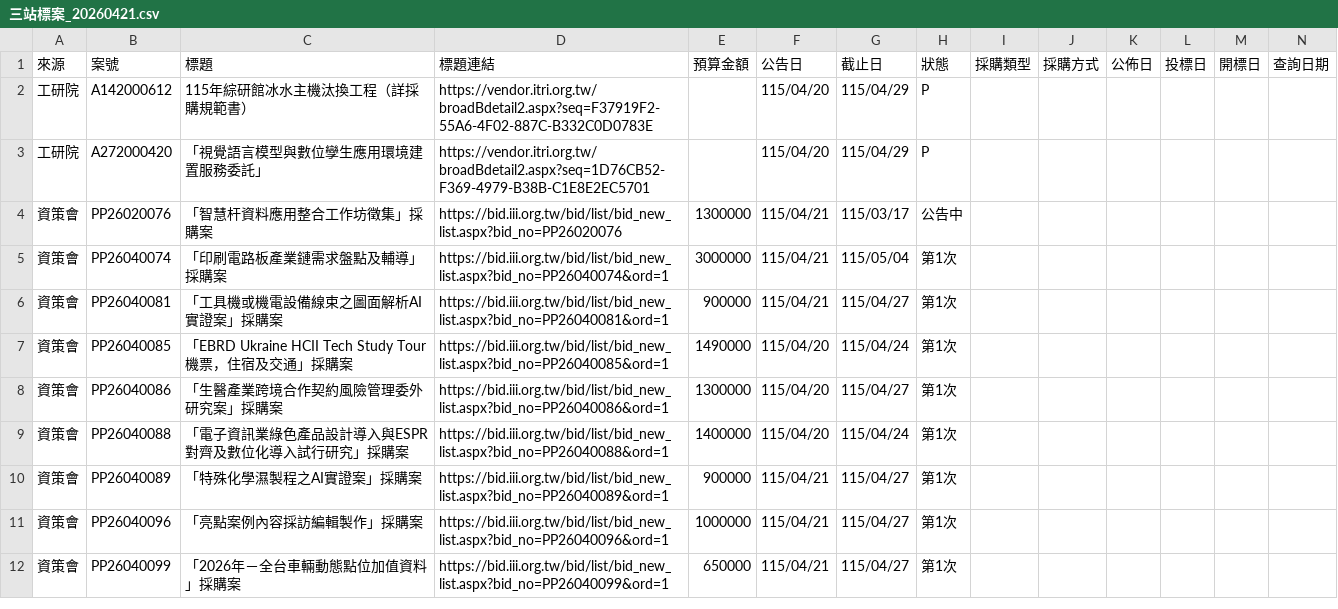
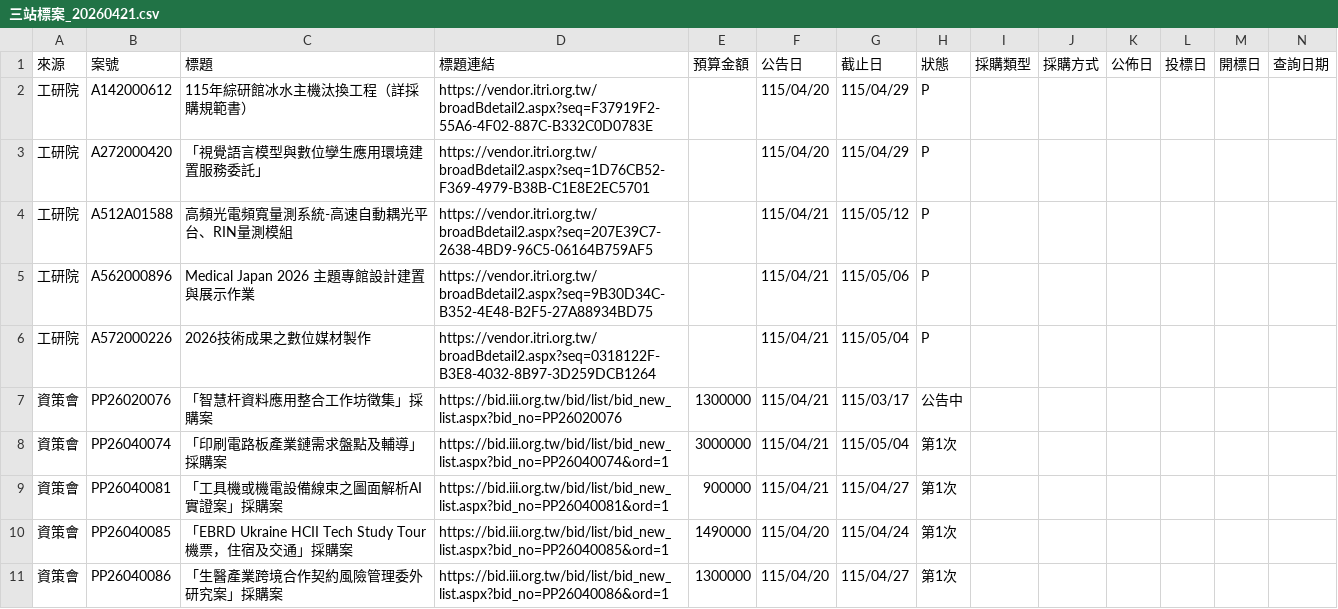
Before and after one commit to espresso3568/bitwin, a CSV file: data/三站標案_20260421.csv, drawn as a sheet; only a part is shown; the shorter side is filled out with more unchanged rows; rows hold the shown columns only; the diff names each change by its address in the sheet, - before the commit and + after, or states it on an @@ line.

```diff
--- a/data/三站標案_20260421.csv
+++ b/data/三站標案_20260421.csv
+row 4: 工研院 | A512A01588 | 高頻光電頻寬量測系統-高速自動耦光平台、RIN量測模組 | https://vendor.itri.org.tw/broadBdetail2.aspx?seq=207E39C7-2638-4BD9-96C5-06164B759AF5 |  | 115/04/21 | 115/05/12 | P
+row 5: 工研院 | A562000896 | Medical Japan 2026 主題專館設計建置與展示作業 | https://vendor.itri.org.tw/broadBdetail2.aspx?seq=9B30D34C-B352-4E48-B2F5-27A88934BD75 |  | 115/04/21 | 115/05/06 | P
+row 6: 工研院 | A572000226 | 2026技術成果之數位媒材製作 | https://vendor.itri.org.tw/broadBdetail2.aspx?seq=0318122F-B3E8-4032-8B97-3D259DCB1264 |  | 115/04/21 | 115/05/04 | P
```
Also changed, not shown: 4 other files.
